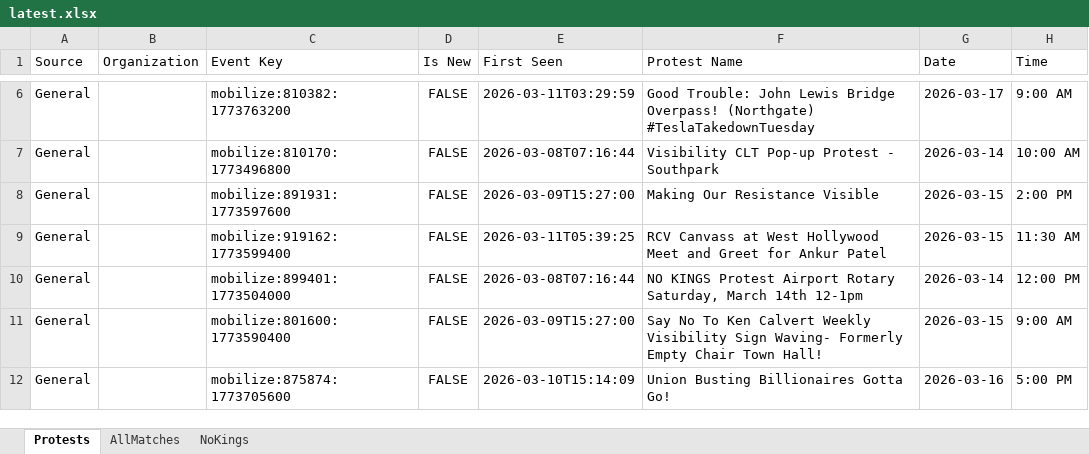
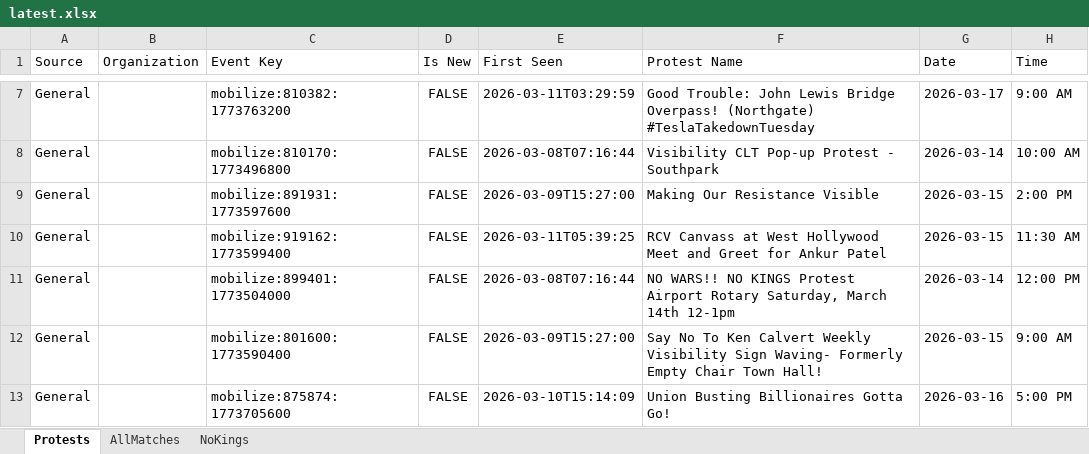
Before and after one commit to lordnader2002-sudo/Protest-Tracker, an Excel workbook: docs/latest.xlsx, sheet Protests, drawn as a sheet; only a part is shown, gaps mark what is left out; values as stored, in another font and other column widths than the file's, no borders; conditional formats not drawn; addresses are those after the commit; the diff covers the shown part only; the diff names each change by its address in the sheet, - before the commit and + after, or states it on an @@ line.

```diff
--- a/docs/latest.xlsx (sheet Protests)
+++ b/docs/latest.xlsx (sheet Protests)
-F11 (Protest Name): NO KINGS Protest…
+F11 (Protest Name): NO WARS!! NO KINGS Protest…
```
Also changed, not shown: 7 added rows and 5 removed rows elsewhere in this sheet, sheet NoKings, sheet AllMatches, 3 other files.
